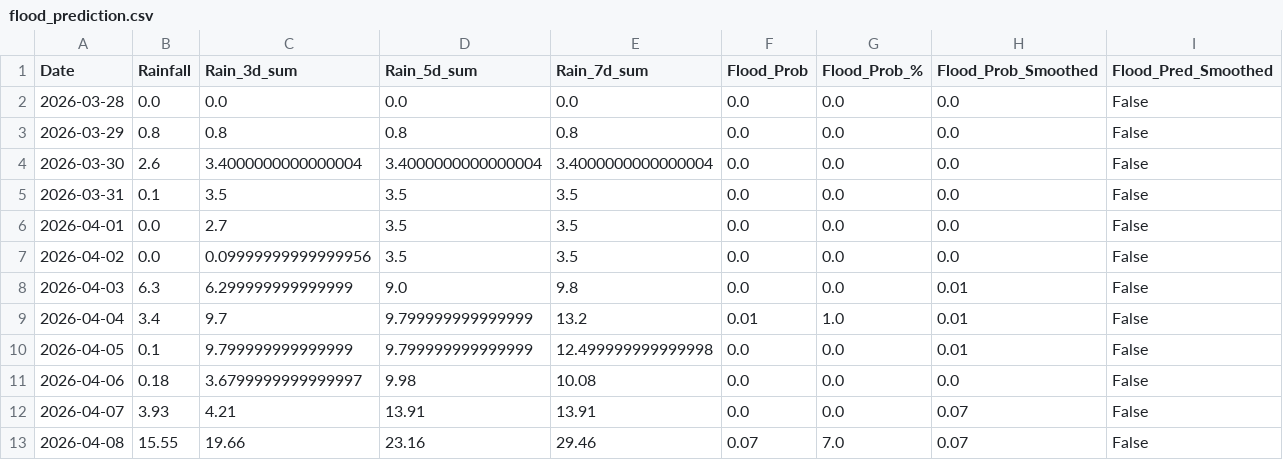
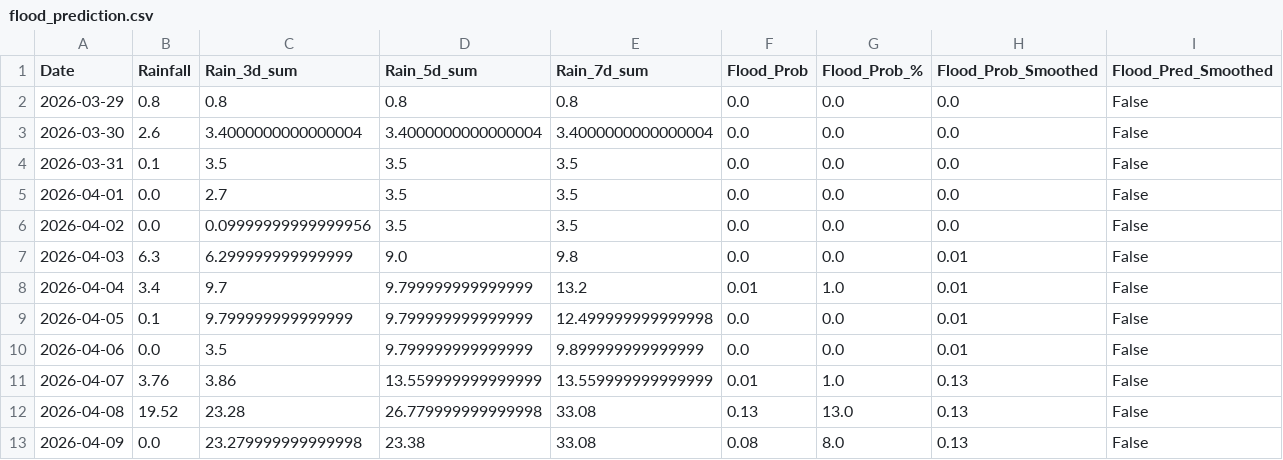
Before and after one commit to keshavkhandelwal13/Matsya-Flood-detector, a CSV file: backend/csv_generator/flood_prediction.csv, drawn as a sheet.

```diff
--- a/backend/csv_generator/flood_prediction.csv
+++ b/backend/csv_generator/flood_prediction.csv
@@ -1,3 +1,2 @@
 Date,Rainfall,Rain_3d_sum,Rain_5d_sum,Rain_7d_sum,Flood_Prob,Flood_Prob_%,Flood_Prob_Smoothed,Flood_Pred_Smoothed
-2026-03-28,0.0,0.0,0.0,0.0,0.0,0.0,0.0,False
 2026-03-29,0.8,0.8,0.8,0.8,0.0,0.0,0.0,False
@@ -10,4 +9,5 @@ Date,Rainfall,Rain_3d_sum,Rain_5d_sum,Rain_7d_sum,Flood_Prob,Flood_Prob_%,Flood_
 2026-04-05,0.1,9.799999999999999,9.799999999999999,12.499999999999998,0.0,0.0,0.01,False
-2026-04-06,0.18,3.6799999999999997,9.98,10.08,0.0,0.0,0.0,False
-2026-04-07,3.93,4.21,13.91,13.91,0.0,0.0,0.07,False
-2026-04-08,15.55,19.66,23.16,29.46,0.07,7.0,0.07,False
+2026-04-06,0.0,3.5,9.799999999999999,9.899999999999999,0.0,0.0,0.01,False
+2026-04-07,3.76,3.86,13.559999999999999,13.559999999999999,0.01,1.0,0.13,False
+2026-04-08,19.52,23.28,26.779999999999998,33.08,0.13,13.0,0.13,False
+2026-04-09,0.0,23.279999999999998,23.38,33.08,0.08,8.0,0.13,False
```
Also changed, not shown: backend/flood_detector/flood_forecast.csv, 3 other files.
